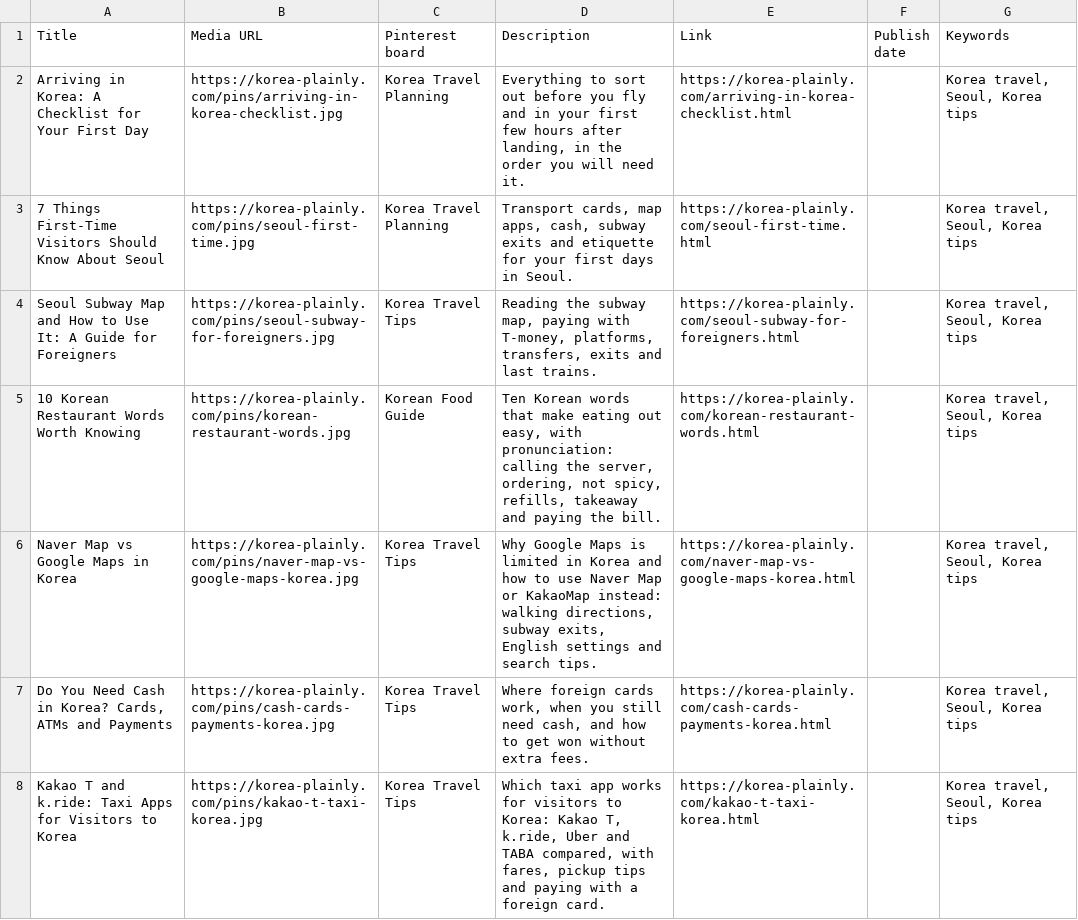
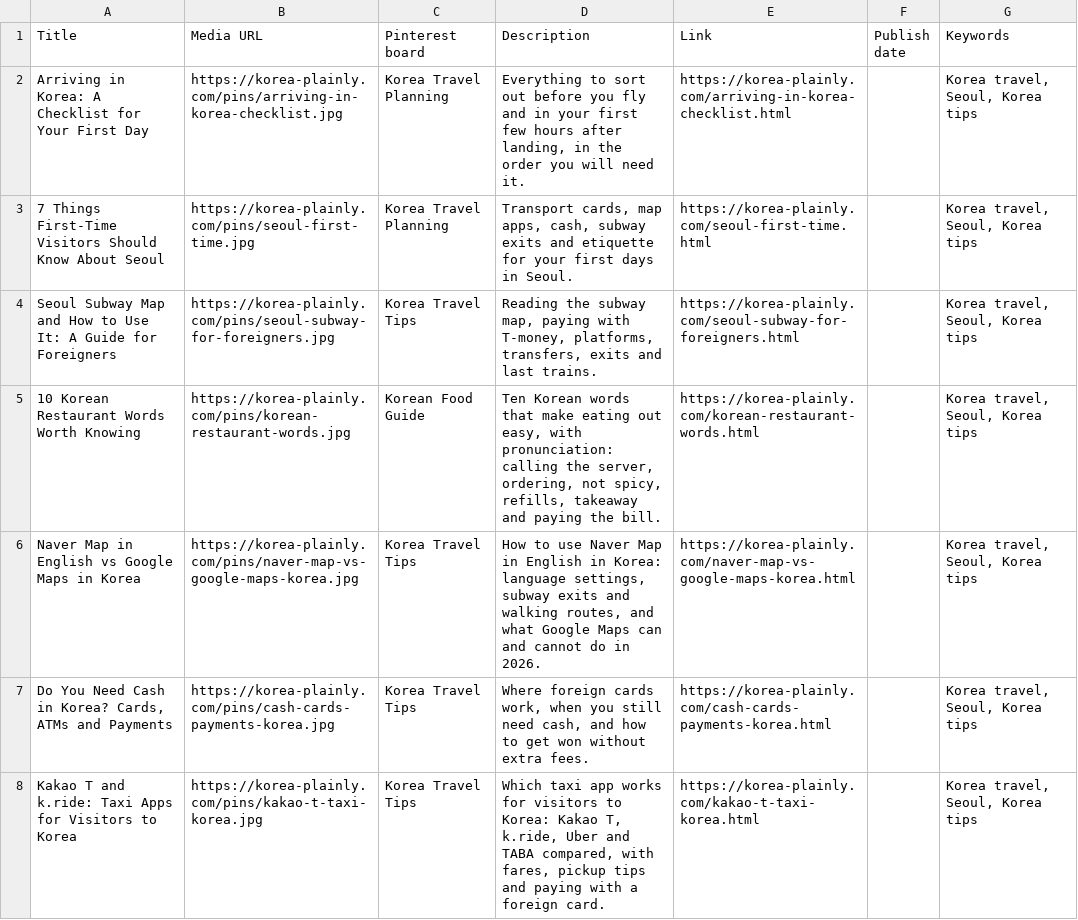
Before and after one commit to JungSuk-Kim/korea-plainly, a CSV file: pins/pins.csv, drawn as a sheet; only a part is shown.

```diff
--- a/pins/pins.csv
+++ b/pins/pins.csv
@@ -5,3 +5,3 @@ Seoul Subway Map and How to Use It: A Guide for Foreigners,https://korea-plainly
 10 Korean Restaurant Words Worth Knowing,https://korea-plainly.com/pins/korean-restaurant-words.jpg,Korean Food Guide,"Ten Korean words that make eating out easy, with pronunciation: calling the server, ordering, not spicy, refills, takeaway and paying the bill.",https://korea-plainly.com/korean-restaurant-words.html,,"Korea travel, Seoul, Korea tips"
-Naver Map vs Google Maps in Korea,https://korea-plainly.com/pins/naver-map-vs-google-maps-korea.jpg,Korea Travel Tips,"Why Google Maps is limited in Korea and how to use Naver Map or KakaoMap instead: walking directions, subway exits, English settings and search tips.",https://korea-plainly.com/naver-map-vs-google-maps-korea.html,,"Korea travel, Seoul, Korea tips"
+Naver Map in English vs Google Maps in Korea,https://korea-plainly.com/pins/naver-map-vs-google-maps-korea.jpg,Korea Travel Tips,"How to use Naver Map in English in Korea: language settings, subway exits and walking routes, and what Google Maps can and cannot do in 2026.",https://korea-plainly.com/naver-map-vs-google-maps-korea.html,,"Korea travel, Seoul, Korea tips"
 "Do You Need Cash in Korea? Cards, ATMs and Payments",https://korea-plainly.com/pins/cash-cards-payments-korea.jpg,Korea Travel Tips,"Where foreign cards work, when you still need cash, and how to get won without extra fees.",https://korea-plainly.com/cash-cards-payments-korea.html,,"Korea travel, Seoul, Korea tips"
```
Also changed, not shown: 9 other files.
